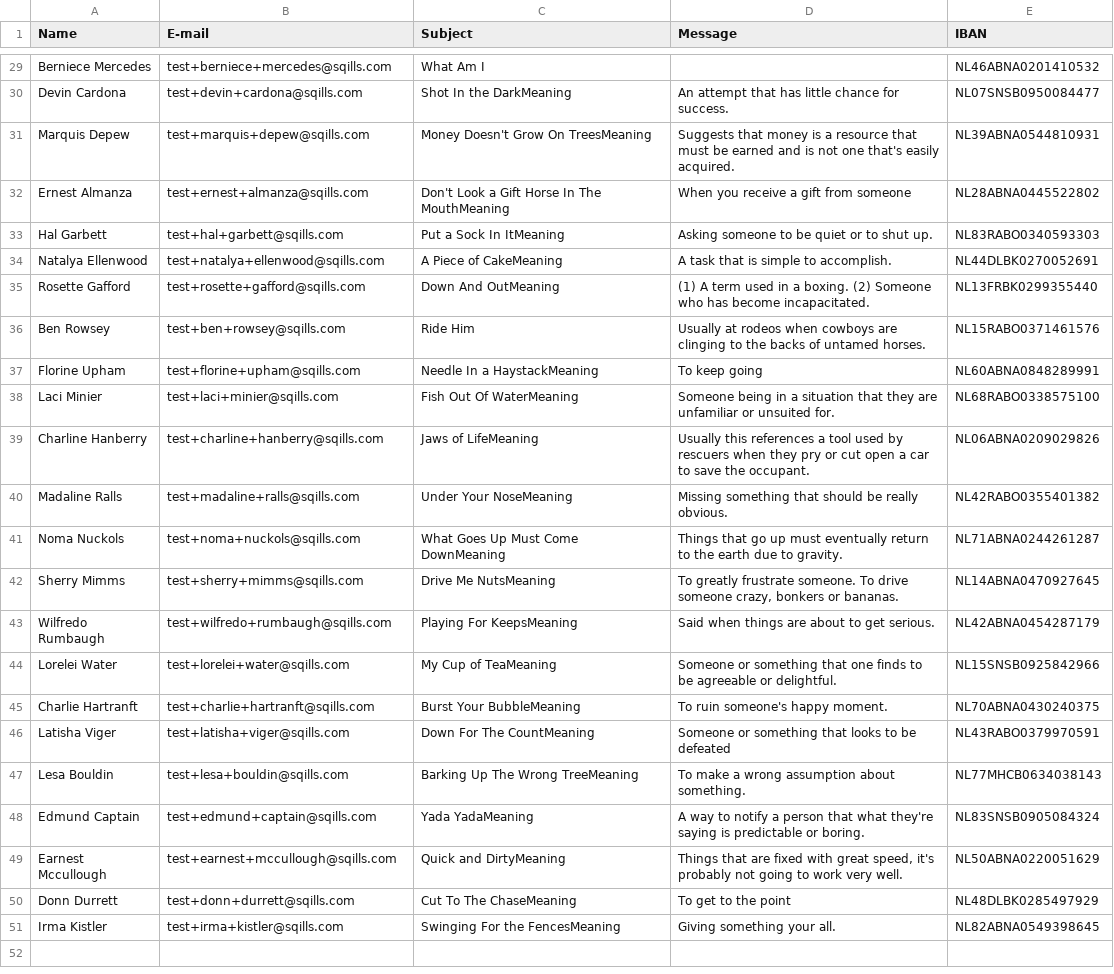
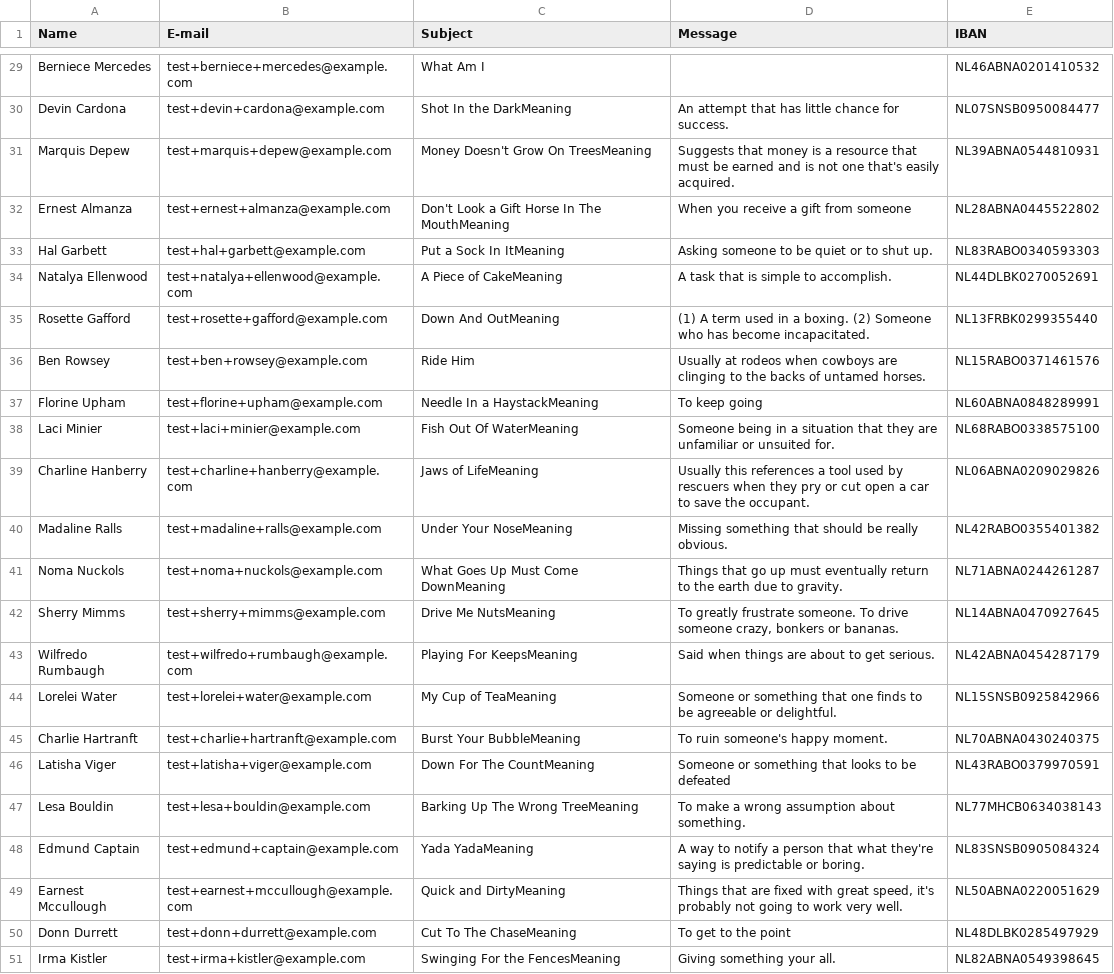
Before and after one commit to jaymccoy/example-shop-site, a CSV file: src/resources/generated_people_messages.csv, drawn as a sheet; only a part is shown, gaps mark what is left out; the diff covers the shown part only; the diff names each change by its address in the sheet, - before the commit and + after, or states it on an @@ line.

Commit message:
Update generated_people_messages.csv
replaced @sqills.com addresses for @example.com

```diff
--- a/src/resources/generated_people_messages.csv
+++ b/src/resources/generated_people_messages.csv
-B29 (E-mail): test+berniece+mercedes@sqills.com
+B29 (E-mail): test+berniece+mercedes@example.com
-B30 (E-mail): test+devin+cardona@sqills.com
+B30 (E-mail): test+devin+cardona@example.com
-B31 (E-mail): test+marquis+depew@sqills.com
+B31 (E-mail): test+marquis+depew@example.com
-B32 (E-mail): test+ernest+almanza@sqills.com
+B32 (E-mail): test+ernest+almanza@example.com
-B33 (E-mail): test+hal+garbett@sqills.com
+B33 (E-mail): test+hal+garbett@example.com
-B34 (E-mail): test+natalya+ellenwood@sqills.com
+B34 (E-mail): test+natalya+ellenwood@example.com
-B35 (E-mail): test+rosette+gafford@sqills.com
+B35 (E-mail): test+rosette+gafford@example.com
-B36 (E-mail): test+ben+rowsey@sqills.com
+B36 (E-mail): test+ben+rowsey@example.com
-B37 (E-mail): test+florine+upham@sqills.com
+B37 (E-mail): test+florine+upham@example.com
-B38 (E-mail): test+laci+minier@sqills.com
+B38 (E-mail): test+laci+minier@example.com
-B39 (E-mail): test+charline+hanberry@sqills.com
+B39 (E-mail): test+charline+hanberry@example.com
-B40 (E-mail): test+madaline+ralls@sqills.com
+B40 (E-mail): test+madaline+ralls@example.com
-B41 (E-mail): test+noma+nuckols@sqills.com
+B41 (E-mail): test+noma+nuckols@example.com
-B42 (E-mail): test+sherry+mimms@sqills.com
+B42 (E-mail): test+sherry+mimms@example.com
-B43 (E-mail): test+wilfredo+rumbaugh@sqills.com
+B43 (E-mail): test+wilfredo+rumbaugh@example.com
-B44 (E-mail): test+lorelei+water@sqills.com
+B44 (E-mail): test+lorelei+water@example.com
-B45 (E-mail): test+charlie+hartranft@sqills.com
+B45 (E-mail): test+charlie+hartranft@example.com
-B46 (E-mail): test+latisha+viger@sqills.com
+B46 (E-mail): test+latisha+viger@example.com
-B47 (E-mail): test+lesa+bouldin@sqills.com
+B47 (E-mail): test+lesa+bouldin@example.com
-B48 (E-mail): test+edmund+captain@sqills.com
+B48 (E-mail): test+edmund+captain@example.com
-B49 (E-mail): test+earnest+mccullough@sqills.com
+B49 (E-mail): test+earnest+mccullough@example.com
-B50 (E-mail): test+donn+durrett@sqills.com
+B50 (E-mail): test+donn+durrett@example.com
-B51 (E-mail): test+irma+kistler@sqills.com
+B51 (E-mail): test+irma+kistler@example.com
```
Also changed, not shown: 27 edited cells elsewhere in this file.
